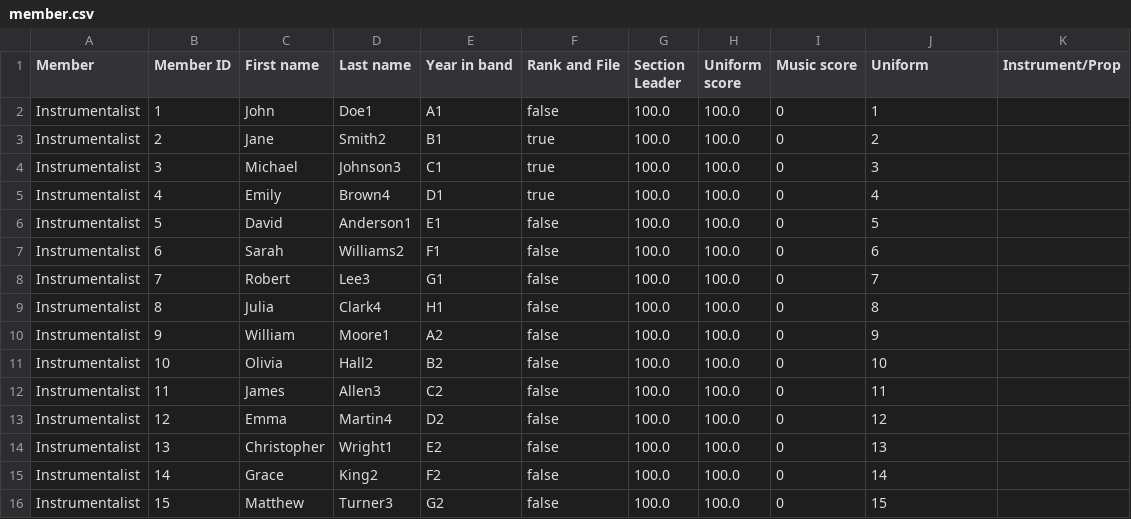
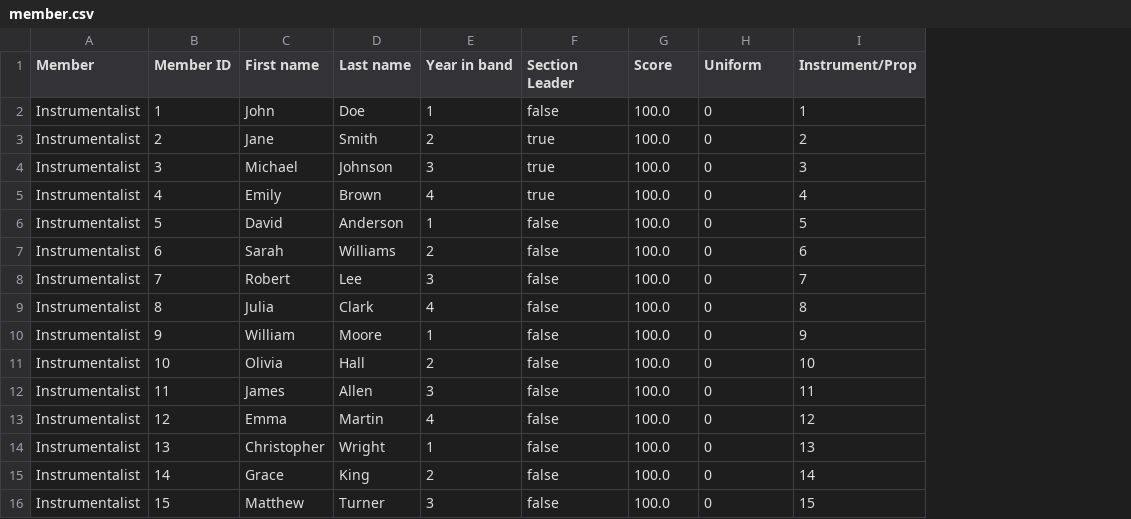
Before and after one commit to boleynik/ist261-bandapp-project, a CSV file: data/member.csv, drawn as a sheet; only a part is shown; removed rows and columns are numbered as before the commit, all else as after; the diff covers the shown part only; the diff names each change by its address in the sheet, - before the commit and + after, or states it on an @@ line.

Commit message:
made all data persistent via save(X)Data methods in DataEngine.java, only implemented member data persistence due to others not being used yet.

```diff
--- a/data/member.csv
+++ b/data/member.csv
-column H (Uniform score), rows 2-16: all 100.0
-column K (Instrument/Prop), empty
-F1: Rank and File
+F1: Section Leader
-G1: Section Leader
+G1: Score
-H1: Music score
+H1: Uniform
-I1: Uniform
+I1: Instrument/Prop
-D2 (Last name): Doe1
+D2 (Last name): Doe
-E2 (Year in band): A1
+E2 (Year in band): 1
-D3 (Last name): Smith2
+D3 (Last name): Smith
-E3 (Year in band): B1
+E3 (Year in band): 2
-D4 (Last name): Johnson3
+D4 (Last name): Johnson
-E4 (Year in band): C1
+E4 (Year in band): 3
-D5 (Last name): Brown4
+D5 (Last name): Brown
-E5 (Year in band): D1
+E5 (Year in band): 4
-D6 (Last name): Anderson1
+D6 (Last name): Anderson
-E6 (Year in band): E1
+E6 (Year in band): 1
-D7 (Last name): Williams2
+D7 (Last name): Williams
-E7 (Year in band): F1
+E7 (Year in band): 2
-D8 (Last name): Lee3
+D8 (Last name): Lee
-E8 (Year in band): G1
+E8 (Year in band): 3
-D9 (Last name): Clark4
+D9 (Last name): Clark
-E9 (Year in band): H1
+E9 (Year in band): 4
-D10 (Last name): Moore1
+D10 (Last name): Moore
-E10 (Year in band): A2
+E10 (Year in band): 1
-D11 (Last name): Hall2
+D11 (Last name): Hall
-E11 (Year in band): B2
+E11 (Year in band): 2
-D12 (Last name): Allen3
+D12 (Last name): Allen
-E12 (Year in band): C2
+E12 (Year in band): 3
-D13 (Last name): Martin4
+D13 (Last name): Martin
-E13 (Year in band): D2
+E13 (Year in band): 4
-D14 (Last name): Wright1
+D14 (Last name): Wright
-E14 (Year in band): E2
+E14 (Year in band): 1
-D15 (Last name): King2
+D15 (Last name): King
-E15 (Year in band): F2
+E15 (Year in band): 2
-D16 (Last name): Turner3
+D16 (Last name): Turner
-E16 (Year in band): G2
+E16 (Year in band): 3
```
Also changed, not shown: 70 edited cells elsewhere in this file, 8 other files.
